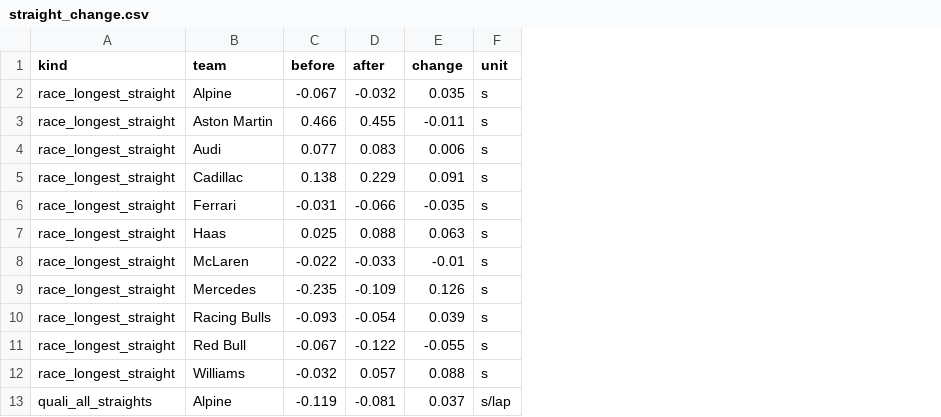
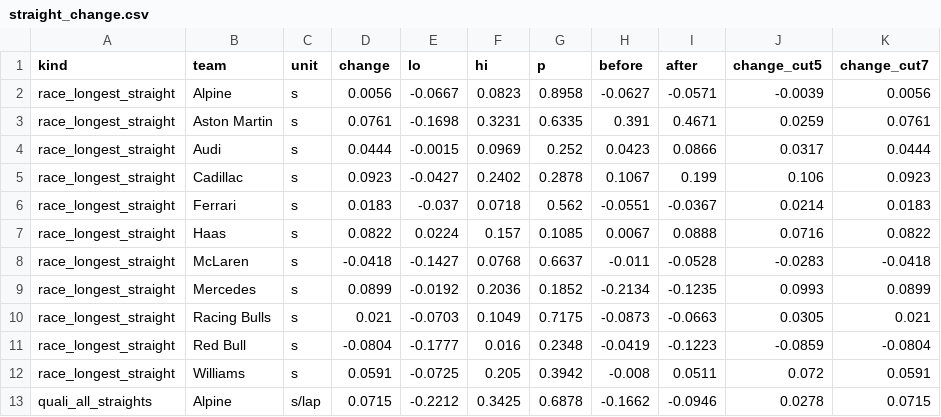
Before and after one commit to rivalq/rivalq.github.io, a CSV file: articles/redbull-2026/data/straight_change.csv, drawn as a sheet; only a part is shown; removed rows and columns are numbered as before the commit, all else as after; the diff names each change by its address in the sheet, - before the commit and + after, or states it on an @@ line.

```diff
--- a/articles/redbull-2026/data/straight_change.csv
+++ b/articles/redbull-2026/data/straight_change.csv
-column C (before), rows 2-13: -0.067 | 0.466 | 0.077 | 0.138 | -0.031 | 0.025 | -0.022 | -0.235 | -0.093 | -0.067 | -0.032 | -0.119
-column D (after), rows 2-13: -0.032 | 0.455 | 0.083 | 0.229 | -0.066 | 0.088 | -0.033 | -0.109 | -0.054 | -0.122 | 0.057 | -0.081
-column E (change), rows 2-13: 0.035 | -0.011 | 0.006 | 0.091 | -0.035 | 0.063 | -0.01 | 0.126 | 0.039 | -0.055 | 0.088 | 0.037
+column D (change), rows 2-13: 0.0056 | 0.0761 | 0.0444 | 0.0923 | 0.0183 | 0.0822 | -0.0418 | 0.0899 | 0.021 | -0.0804 | 0.0591 | 0.0715
+column E (lo), rows 2-13: -0.0667 | -0.1698 | -0.0015 | -0.0427 | -0.037 | 0.0224 | -0.1427 | -0.0192 | -0.0703 | -0.1777 | -0.0725 | -0.2212
+column F (hi), rows 2-13: 0.0823 | 0.3231 | 0.0969 | 0.2402 | 0.0718 | 0.157 | 0.0768 | 0.2036 | 0.1049 | 0.016 | 0.205 | 0.3425
+column G (p), rows 2-13: 0.8958 | 0.6335 | 0.252 | 0.2878 | 0.562 | 0.1085 | 0.6637 | 0.1852 | 0.7175 | 0.2348 | 0.3942 | 0.6878
+column H (before), rows 2-13: -0.0627 | 0.391 | 0.0423 | 0.1067 | -0.0551 | 0.0067 | -0.011 | -0.2134 | -0.0873 | -0.0419 | -0.008 | -0.1662
+column I (after), rows 2-13: -0.0571 | 0.4671 | 0.0866 | 0.199 | -0.0367 | 0.0888 | -0.0528 | -0.1235 | -0.0663 | -0.1223 | 0.0511 | -0.0946
+column J (change_cut5), rows 2-13: -0.0039 | 0.0259 | 0.0317 | 0.106 | 0.0214 | 0.0716 | -0.0283 | 0.0993 | 0.0305 | -0.0859 | 0.072 | 0.0278
+column K (change_cut7), rows 2-13: 0.0056 | 0.0761 | 0.0444 | 0.0923 | 0.0183 | 0.0822 | -0.0418 | 0.0899 | 0.021 | -0.0804 | 0.0591 | 0.0715
```
Also changed, not shown: articles/redbull-2026/data/numbers.csv, articles/redbull-2026/data/pace.csv, 13 other files.
